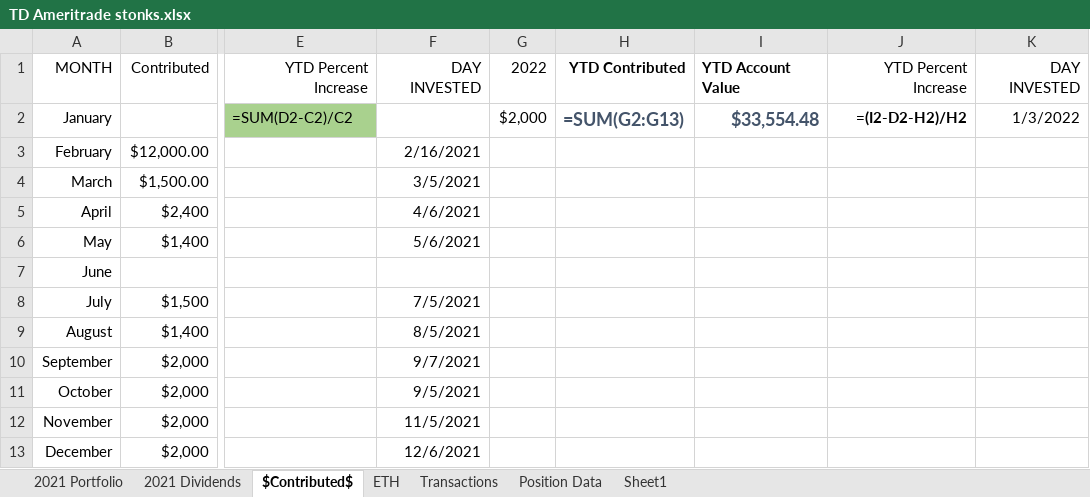
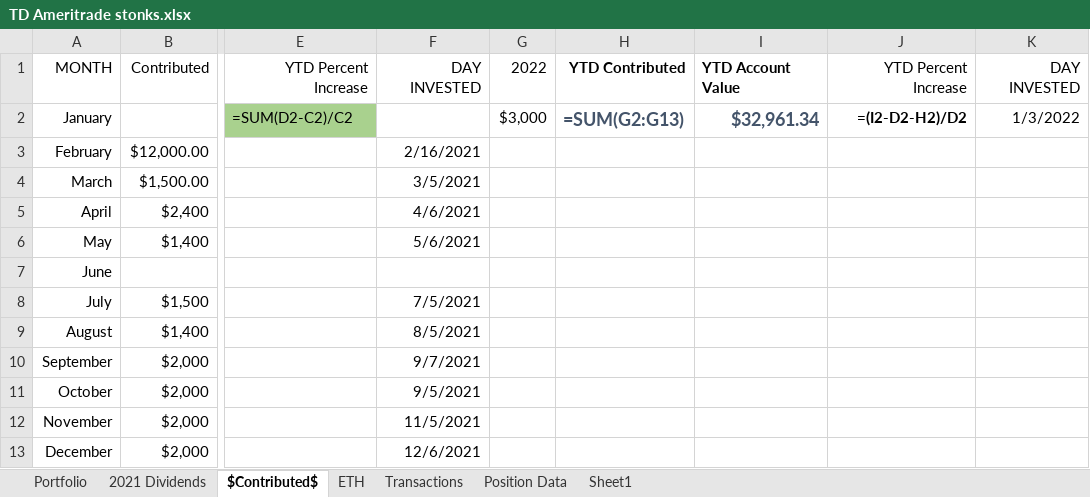
Before and after one commit to KylerLoucks/server47, an Excel workbook: excelworkbooktest/TD Ameritrade stonks.xlsx, sheet $Contributed$, drawn as a sheet; only a part is shown, gaps mark what is left out; values as stored, in another font and other column widths than the file's, no borders; formulas without a stored value are shown as written; conditional formats not drawn; the diff names each change by its address in the sheet, - before the commit and + after, or states it on an @@ line.

```diff
--- a/excelworkbooktest/TD Ameritrade stonks.xlsx (sheet $Contributed$)
+++ b/excelworkbooktest/TD Ameritrade stonks.xlsx (sheet $Contributed$)
-sheet tab: 2021 Portfolio
+sheet tab: Portfolio
-G2: $2,000
+G2: $3,000
-I2: $33,554.48
+I2: $32,961.34
-J2: =(I2-D2-H2)/H2
+J2: =(I2-D2-H2)/D2
```
Also changed, not shown: sheet Position Data, sheet Transactions, sheet Portfolio, 2 other files.
